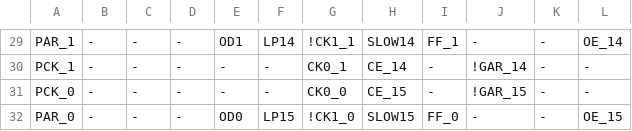
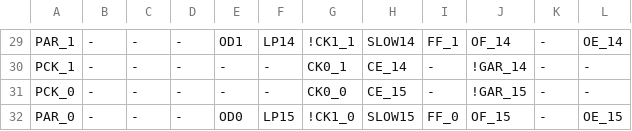
Before and after one commit to ikle/plastique, a CSV file: fuzzer/db/atmel/f1502/mcc.csv, drawn as a sheet; only a part is shown, gaps mark what is left out; the diff covers the shown part only; the diff names each change by its address in the sheet, - before the commit and + after, or states it on an @@ line.

```diff
--- a/fuzzer/db/atmel/f1502/mcc.csv
+++ b/fuzzer/db/atmel/f1502/mcc.csv
-J29: -
+J29: OF_14
-J32: -
+J32: OF_15
```
Also changed, not shown: 14 edited cells elsewhere in this file, fuzzer/db/atmel/f1502/ptm.csv, 2 other files.
